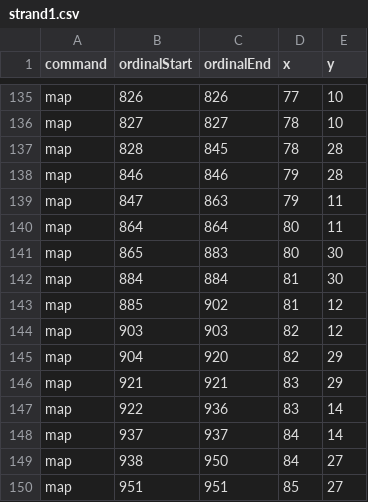
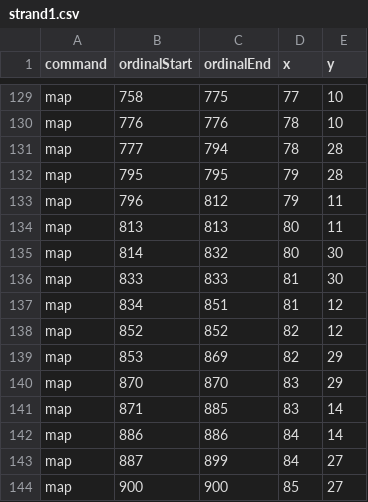
Before and after one commit to skotchvail/Love-Potion-Camp, a CSV file: Tranceporter II/Sketches/TranceporterIIProcessing/data/strand1.csv, drawn as a sheet; only a part is shown, gaps mark what is left out; addresses are those after the commit; the diff covers the shown part only; the diff names each change by its address in the sheet, - before the commit and + after, or states it on an @@ line.

```diff
--- a/Tranceporter II/Sketches/TranceporterIIProcessing/data/strand1.csv
+++ b/Tranceporter II/Sketches/TranceporterIIProcessing/data/strand1.csv
-B129 (ordinalStart): 826
+B129 (ordinalStart): 758
-C129 (ordinalEnd): 826
+C129 (ordinalEnd): 775
-B130 (ordinalStart): 827
+B130 (ordinalStart): 776
-C130 (ordinalEnd): 827
+C130 (ordinalEnd): 776
-B131 (ordinalStart): 828
+B131 (ordinalStart): 777
-C131 (ordinalEnd): 845
+C131 (ordinalEnd): 794
-B132 (ordinalStart): 846
+B132 (ordinalStart): 795
-C132 (ordinalEnd): 846
+C132 (ordinalEnd): 795
-B133 (ordinalStart): 847
+B133 (ordinalStart): 796
-C133 (ordinalEnd): 863
+C133 (ordinalEnd): 812
-B134 (ordinalStart): 864
+B134 (ordinalStart): 813
-C134 (ordinalEnd): 864
+C134 (ordinalEnd): 813
-B135 (ordinalStart): 865
+B135 (ordinalStart): 814
-C135 (ordinalEnd): 883
+C135 (ordinalEnd): 832
-B136 (ordinalStart): 884
+B136 (ordinalStart): 833
-C136 (ordinalEnd): 884
+C136 (ordinalEnd): 833
-B137 (ordinalStart): 885
+B137 (ordinalStart): 834
-C137 (ordinalEnd): 902
+C137 (ordinalEnd): 851
-B138 (ordinalStart): 903
+B138 (ordinalStart): 852
-C138 (ordinalEnd): 903
+C138 (ordinalEnd): 852
-B139 (ordinalStart): 904
+B139 (ordinalStart): 853
-C139 (ordinalEnd): 920
+C139 (ordinalEnd): 869
-B140 (ordinalStart): 921
+B140 (ordinalStart): 870
-C140 (ordinalEnd): 921
+C140 (ordinalEnd): 870
-B141 (ordinalStart): 922
+B141 (ordinalStart): 871
-C141 (ordinalEnd): 936
+C141 (ordinalEnd): 885
-B142 (ordinalStart): 937
+B142 (ordinalStart): 886
-C142 (ordinalEnd): 937
+C142 (ordinalEnd): 886
-B143 (ordinalStart): 938
+B143 (ordinalStart): 887
-C143 (ordinalEnd): 950
+C143 (ordinalEnd): 899
-B144 (ordinalStart): 951
+B144 (ordinalStart): 900
-C144 (ordinalEnd): 951
+C144 (ordinalEnd): 900
```
Also changed, not shown: 8 added rows, 13 removed rows and 42 edited cells elsewhere in this file, 2 other files.
